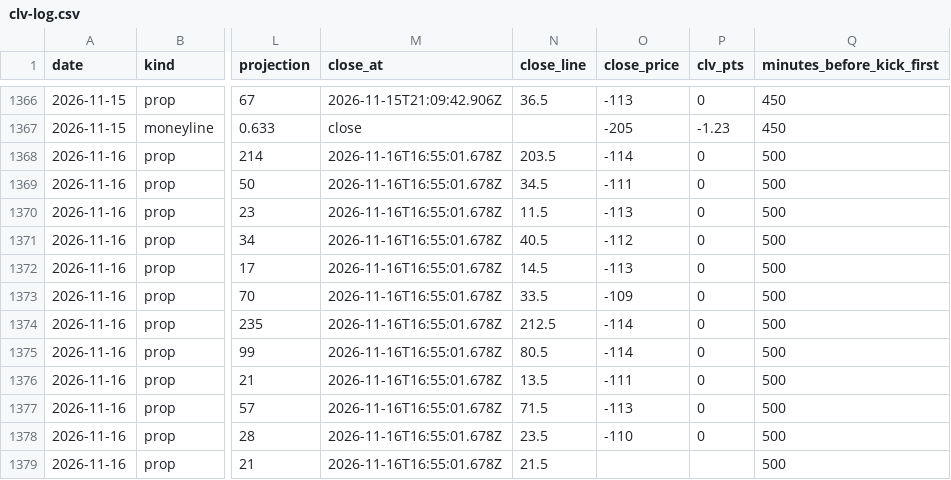
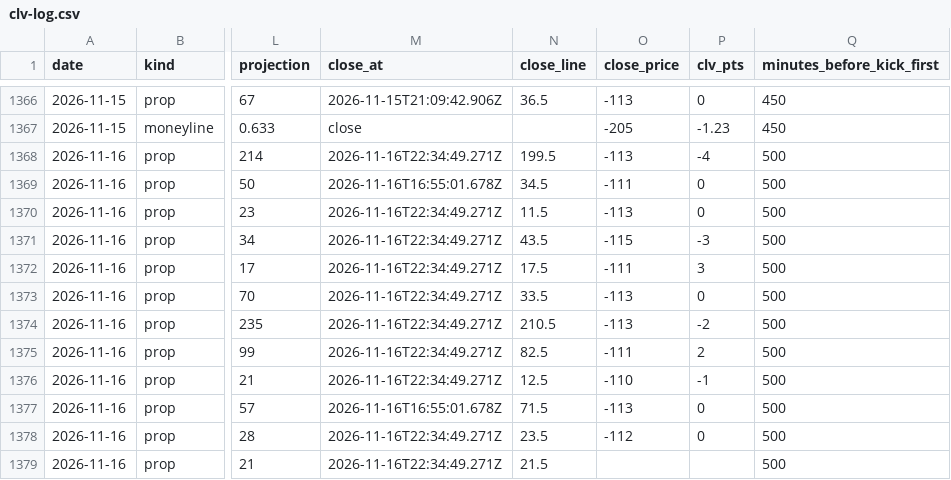
Before and after one commit to flychico/lydiaslab, a CSV file: data/nfl/clv-log.csv, drawn as a sheet; only a part is shown, gaps mark what is left out; the diff names each change by its address in the sheet, - before the commit and + after, or states it on an @@ line.

```diff
--- a/data/nfl/clv-log.csv
+++ b/data/nfl/clv-log.csv
-M1368 (close_at): 2026-11-16T16:55:01.678Z
+M1368 (close_at): 2026-11-16T22:34:49.271Z
-N1368 (close_line): 203.5
+N1368 (close_line): 199.5
-O1368 (close_price): -114
+O1368 (close_price): -113
-P1368 (clv_pts): 0
+P1368 (clv_pts): -4
-M1370:M1376 (close_at): 2026-11-16T16:55:01.678Z
+M1370:M1376 (close_at): 2026-11-16T22:34:49.271Z
-N1371 (close_line): 40.5
+N1371 (close_line): 43.5
-O1371 (close_price): -112
+O1371 (close_price): -115
-P1371 (clv_pts): 0
+P1371 (clv_pts): -3
-N1372 (close_line): 14.5
+N1372 (close_line): 17.5
-O1372 (close_price): -113
+O1372 (close_price): -111
-P1372 (clv_pts): 0
+P1372 (clv_pts): 3
-O1373 (close_price): -109
+O1373 (close_price): -113
-N1374 (close_line): 212.5
+N1374 (close_line): 210.5
-O1374 (close_price): -114
+O1374 (close_price): -113
-P1374 (clv_pts): 0
+P1374 (clv_pts): -2
-N1375 (close_line): 80.5
+N1375 (close_line): 82.5
-O1375 (close_price): -114
+O1375 (close_price): -111
-P1375 (clv_pts): 0
+P1375 (clv_pts): 2
-N1376 (close_line): 13.5
+N1376 (close_line): 12.5
-O1376 (close_price): -111
+O1376 (close_price): -110
-P1376 (clv_pts): 0
+P1376 (clv_pts): -1
-M1378:M1379 (close_at): 2026-11-16T16:55:01.678Z
+M1378:M1379 (close_at): 2026-11-16T22:34:49.271Z
-O1378 (close_price): -110
+O1378 (close_price): -112
```
Also changed, not shown: 25 other files.
